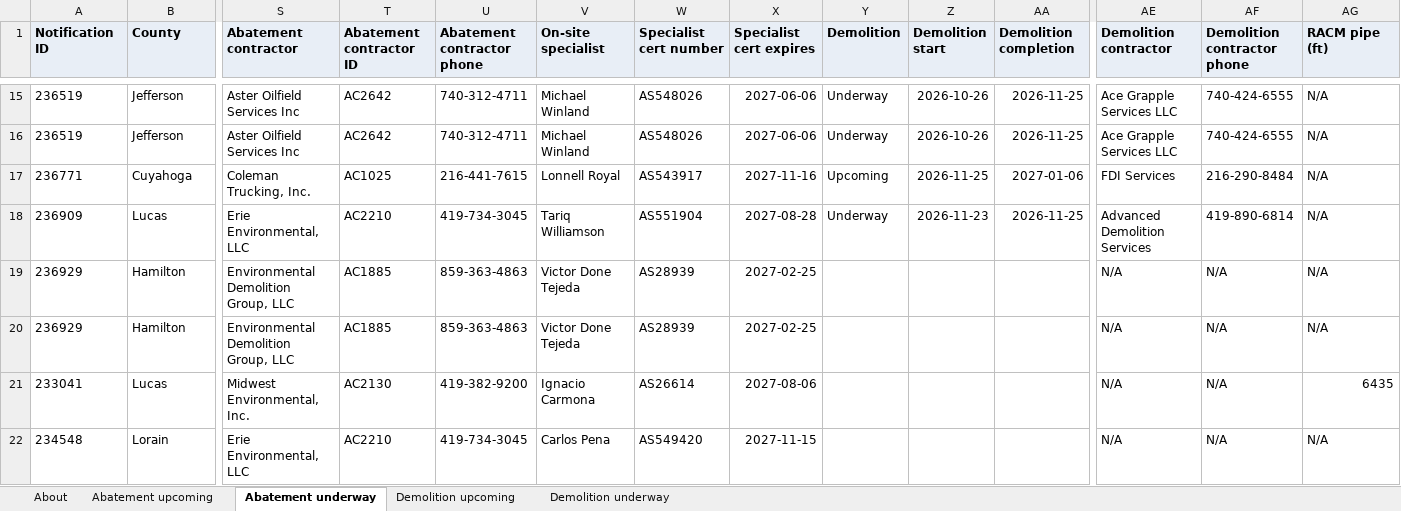
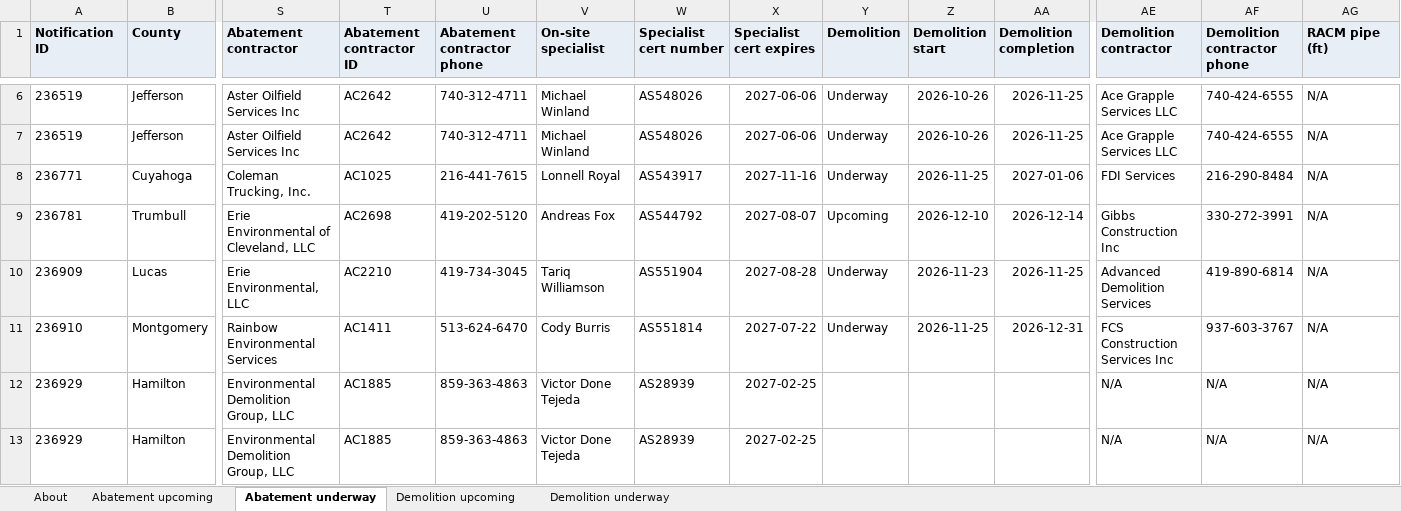
Before and after one commit to DashRendar7/ohio-demo-abatement-tracker, an Excel workbook: data/reports/All_Ohio.xlsx, sheet Abatement underway, drawn as a sheet; only a part is shown, gaps mark what is left out; the shorter side is filled out with more unchanged rows; values as stored, in another font and other column widths than the file's, no borders; addresses are those after the commit; rows hold the shown columns only; the diff covers the shown part only; the diff names each change by its address in the sheet, - before the commit and + after, or states it on an @@ line.

```diff
--- a/data/reports/All_Ohio.xlsx (sheet Abatement underway)
+++ b/data/reports/All_Ohio.xlsx (sheet Abatement underway)
-Y8 (Demolition): Upcoming
+Y8 (Demolition): Underway
+row 9: 236781 | Trumbull | Erie Environmental of Cleveland, LLC | AC2698 | 419-202-5120 | Andreas Fox | AS544792 | 2027-08-07 | Upcoming | 2026-12-10 | 2026-12-14 | Gibbs Construction Inc | 330-272-3991 | N/A
+row 11: 236910 | Montgomery | Rainbow Environmental Services | AC1411 | 513-624-6470 | Cody Burris | AS551814 | 2027-07-22 | Underway | 2026-11-25 | 2026-12-31 | FCS Construction Services Inc | 937-603-3767 | N/A
```
Also changed, not shown: 2 added rows, 11 removed rows, 46 moved rows and 23 edited cells elsewhere in this sheet, sheet Demolition upcoming, sheet Demolition underway, sheet Abatement upcoming, sheet About, data/reports/Local_265.xlsx, data/reports/Local_310.xlsx, 27 other files.
